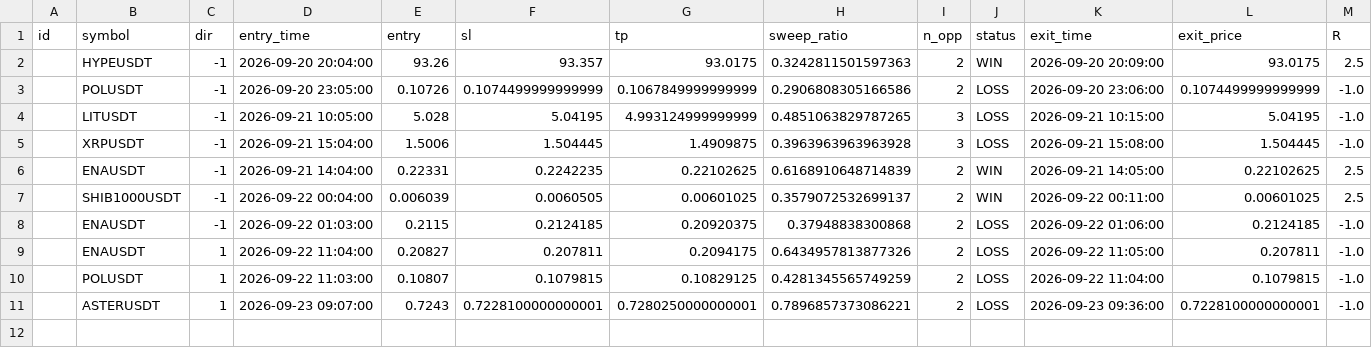
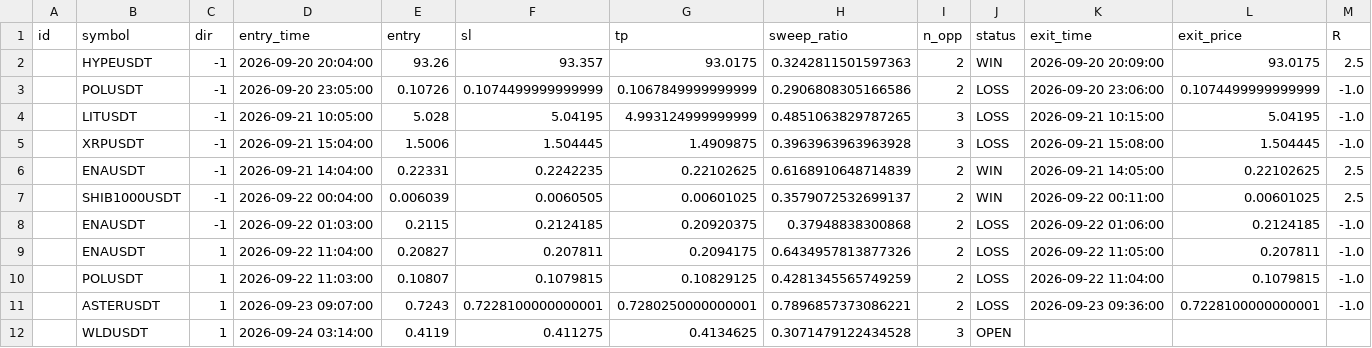
Before and after one commit to riskysptra1903-star/crypto-ict-dashboard, a CSV file: trade_log.csv, drawn as a sheet.

```diff
--- a/trade_log.csv
+++ b/trade_log.csv
@@ -11 +11,2 @@ id,symbol,dir,entry_time,entry,sl,tp,sweep_ratio,n_opp,status,exit_time,exit_pri
 ,ASTERUSDT,1,2026-09-23 09:07:00,0.7243,0.7228100000000001,0.7280250000000001,0.7896857373086221,2,LOSS,2026-09-23 09:36:00,0.7228100000000001,-1.0
+,WLDUSDT,1,2026-09-24 03:14:00,0.4119,0.411275,0.4134625,0.3071479122434528,3,OPEN,,,
```
Also changed, not shown: 3 other files.
